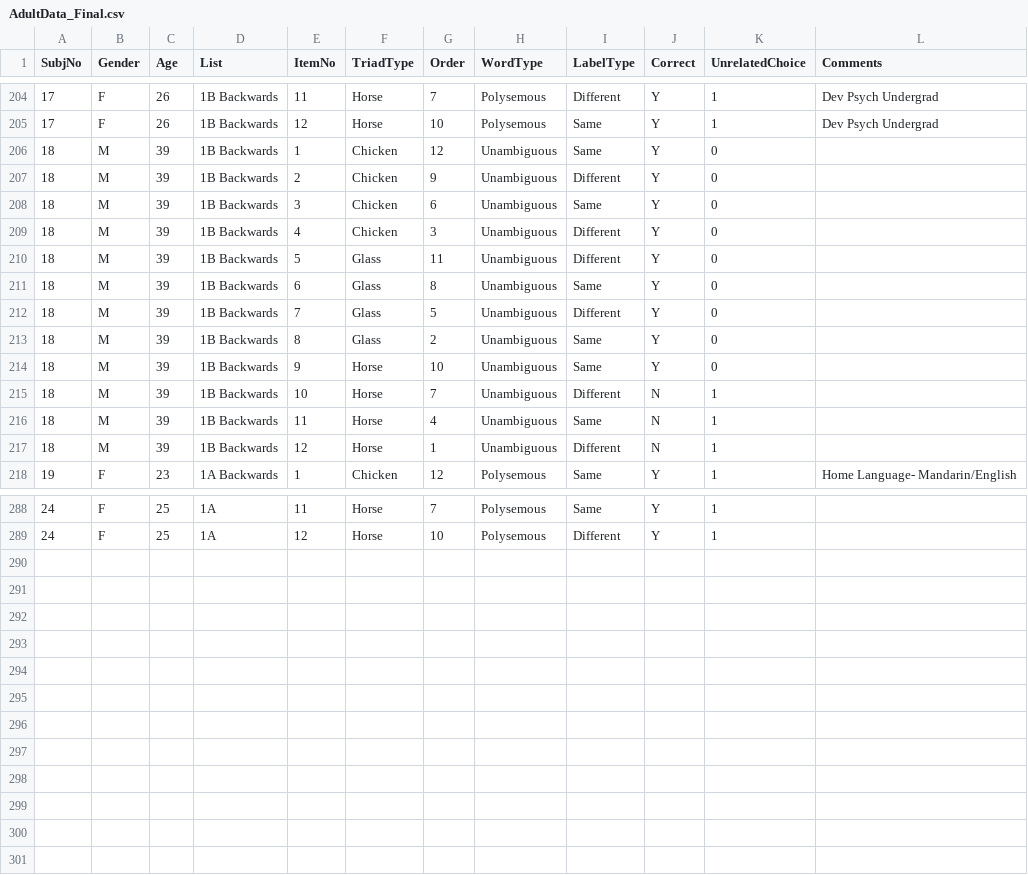
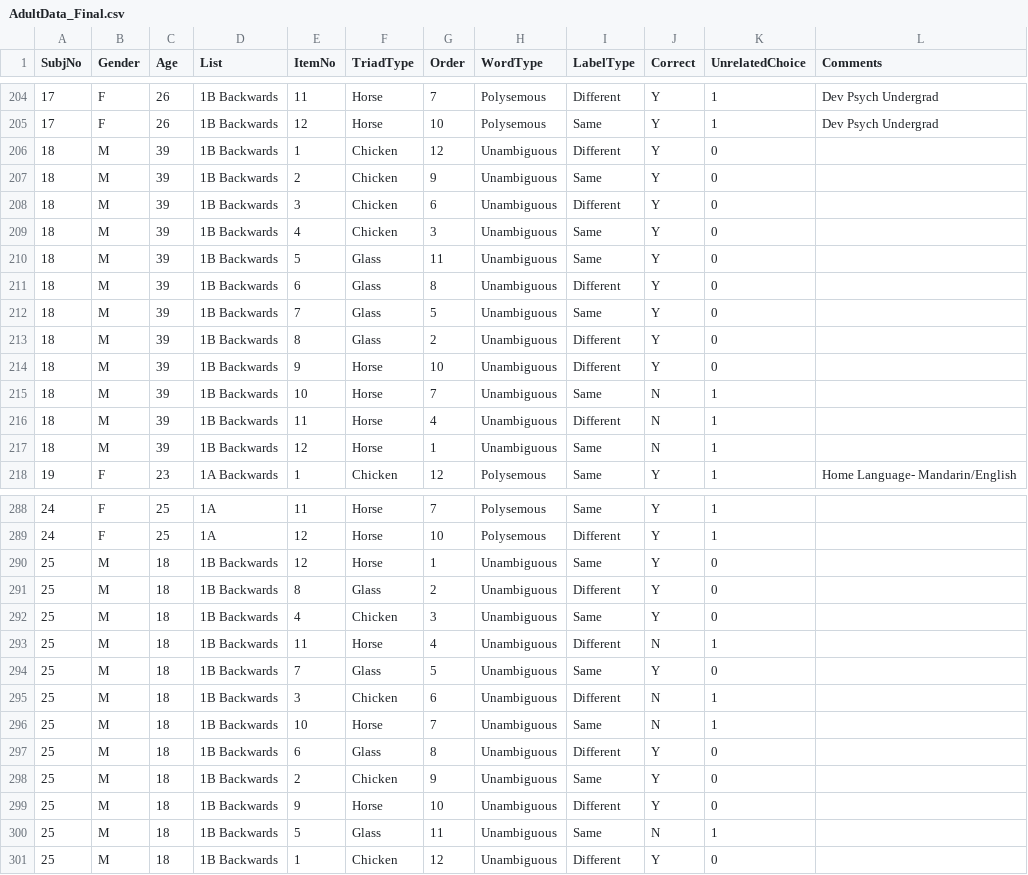
Before and after one commit to hughrabagliati/PolysemyInduction, a CSV file: Data/Expt B/AdultData_Final.csv, drawn as a sheet; only a part is shown, gaps mark what is left out.

```diff
--- a/Data/Expt B/AdultData_Final.csv
+++ b/Data/Expt B/AdultData_Final.csv
@@ -205,14 +205,14 @@ SubjNo,Gender,Age,List,ItemNo,TriadType,Order,WordType,LabelType,Correct,Unrelat
 17,F,26,1B Backwards,12,Horse,10,Polysemous,Same,Y,1,Dev Psych Undergrad
-18,M,39,1B Backwards,1,Chicken,12,Unambiguous,Same,Y,0,
-18,M,39,1B Backwards,2,Chicken,9,Unambiguous,Different,Y,0,
-18,M,39,1B Backwards,3,Chicken,6,Unambiguous,Same,Y,0,
-18,M,39,1B Backwards,4,Chicken,3,Unambiguous,Different,Y,0,
-18,M,39,1B Backwards,5,Glass,11,Unambiguous,Different,Y,0,
-18,M,39,1B Backwards,6,Glass,8,Unambiguous,Same,Y,0,
-18,M,39,1B Backwards,7,Glass,5,Unambiguous,Different,Y,0,
-18,M,39,1B Backwards,8,Glass,2,Unambiguous,Same,Y,0,
-18,M,39,1B Backwards,9,Horse,10,Unambiguous,Same,Y,0,
-18,M,39,1B Backwards,10,Horse,7,Unambiguous,Different,N,1,
-18,M,39,1B Backwards,11,Horse,4,Unambiguous,Same,N,1,
-18,M,39,1B Backwards,12,Horse,1,Unambiguous,Different,N,1,
+18,M,39,1B Backwards,1,Chicken,12,Unambiguous,Different,Y,0,
+18,M,39,1B Backwards,2,Chicken,9,Unambiguous,Same,Y,0,
+18,M,39,1B Backwards,3,Chicken,6,Unambiguous,Different,Y,0,
+18,M,39,1B Backwards,4,Chicken,3,Unambiguous,Same,Y,0,
+18,M,39,1B Backwards,5,Glass,11,Unambiguous,Same,Y,0,
+18,M,39,1B Backwards,6,Glass,8,Unambiguous,Different,Y,0,
+18,M,39,1B Backwards,7,Glass,5,Unambiguous,Same,Y,0,
+18,M,39,1B Backwards,8,Glass,2,Unambiguous,Different,Y,0,
+18,M,39,1B Backwards,9,Horse,10,Unambiguous,Different,Y,0,
+18,M,39,1B Backwards,10,Horse,7,Unambiguous,Same,N,1,
+18,M,39,1B Backwards,11,Horse,4,Unambiguous,Different,N,1,
+18,M,39,1B Backwards,12,Horse,1,Unambiguous,Same,N,1,
 19,F,23,1A Backwards,1,Chicken,12,Polysemous,Same,Y,1,Home Language- Mandarin/English
@@ -289 +289,13 @@ SubjNo,Gender,Age,List,ItemNo,TriadType,Order,WordType,LabelType,Correct,Unrelat
 24,F,25,1A,12,Horse,10,Polysemous,Different,Y,1,
+25,M,18,1B Backwards,12,Horse,1,Unambiguous,Same,Y,0,
+25,M,18,1B Backwards,8,Glass,2,Unambiguous,Different,Y,0,
+25,M,18,1B Backwards,4,Chicken,3,Unambiguous,Same,Y,0,
+25,M,18,1B Backwards,11,Horse,4,Unambiguous,Different,N,1,
+25,M,18,1B Backwards,7,Glass,5,Unambiguous,Same,Y,0,
+25,M,18,1B Backwards,3,Chicken,6,Unambiguous,Different,N,1,
+25,M,18,1B Backwards,10,Horse,7,Unambiguous,Same,N,1,
+25,M,18,1B Backwards,6,Glass,8,Unambiguous,Different,Y,0,
+25,M,18,1B Backwards,2,Chicken,9,Unambiguous,Same,Y,0,
+25,M,18,1B Backwards,9,Horse,10,Unambiguous,Different,Y,0,
+25,M,18,1B Backwards,5,Glass,11,Unambiguous,Same,N,1,
+25,M,18,1B Backwards,1,Chicken,12,Unambiguous,Different,Y,0,
```
Also changed, not shown: Data/Expt B/ChildData_Final.csv, 49 other files.
